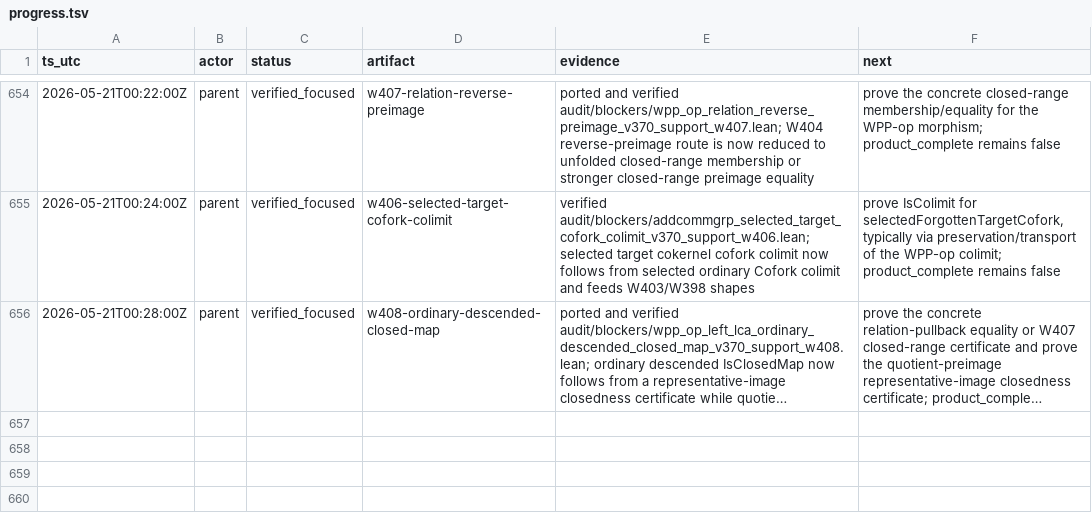
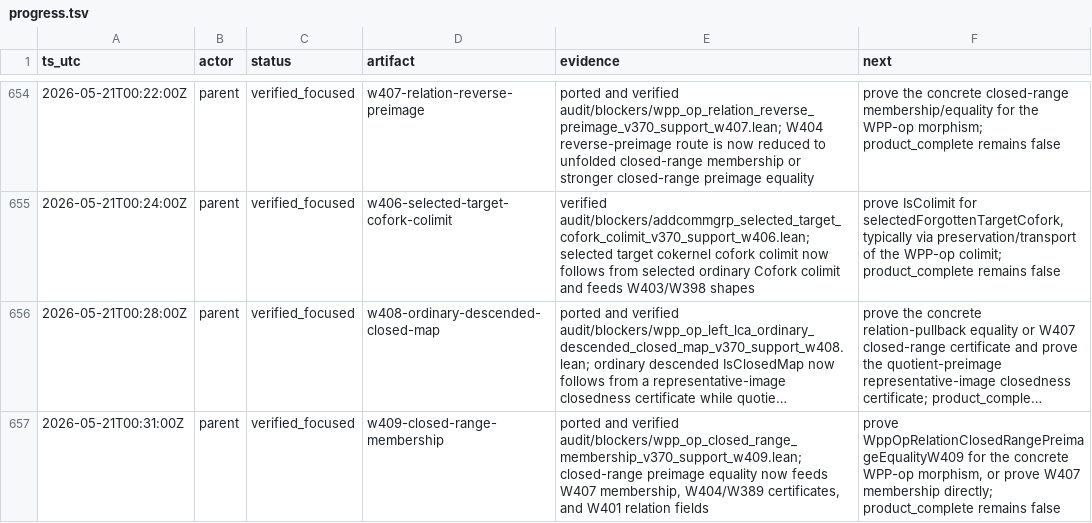
Before and after one commit to Rokurolize/lean-lca-exact-challenge-20260518, a TSV file: packets/lean_lca_exact_category_challenge/input/workdir/progress.tsv, drawn as a sheet; only a part is shown, gaps mark what is left out; long unchanged cells end in …; the diff names each change by its address in the sheet, - before the commit and + after, or states it on an @@ line.

Commit message:
Sync W409 frontier packet artifacts

```diff
--- a/packets/lean_lca_exact_category_challenge/input/workdir/progress.tsv
+++ b/packets/lean_lca_exact_category_challenge/input/workdir/progress.tsv
+row 657: 2026-05-21T00:31:00Z | parent | verified_focused | w409-closed-range-membership | ported and verified audit/blockers/wpp_op_closed_range_membership_v370_support_w409.lean; closed-range preimage equality now feeds W407 membership, W404/W389 certificates, and W401 relation fields | prove WppOpRelationClosedRangePreimageEqualityW409 for the concrete WPP-op morphism, or prove W407 membership directly; product_complete remains false
```
Also changed, not shown: 17 other files.
